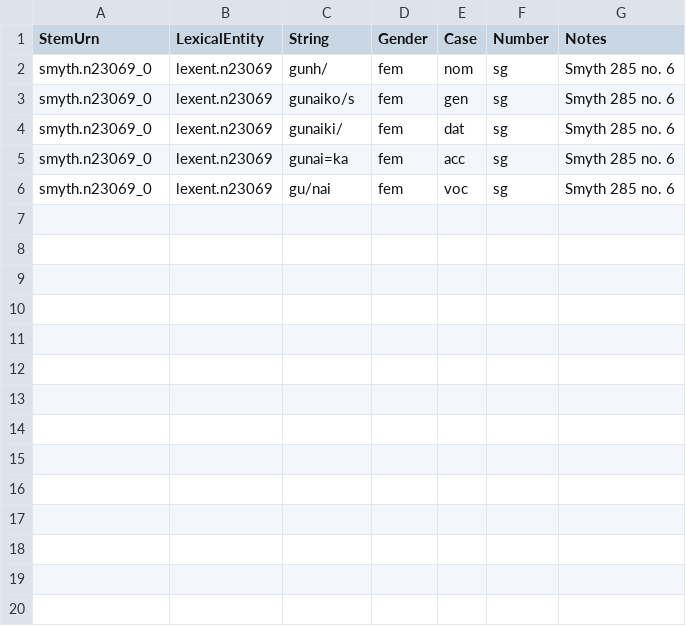
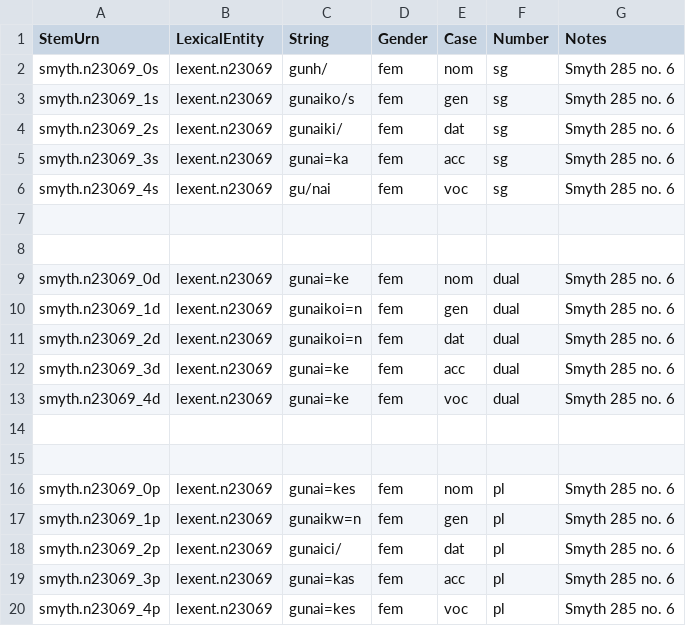
Before and after one commit to neelsmith/greeklang, a CSV file: morphology/sampledata/smyth/irregular-stems-csv/nouns/smyth-irreg.csv, drawn as a sheet.

```diff
--- a/morphology/sampledata/smyth/irregular-stems-csv/nouns/smyth-irreg.csv
+++ b/morphology/sampledata/smyth/irregular-stems-csv/nouns/smyth-irreg.csv
@@ -1,6 +1,20 @@
 StemUrn,LexicalEntity,String,Gender,Case,Number,Notes
-smyth.n23069_0,lexent.n23069,gunh/,fem,nom,sg,Smyth 285 no. 6
-smyth.n23069_0,lexent.n23069,gunaiko/s,fem,gen,sg,Smyth 285 no. 6
-smyth.n23069_0,lexent.n23069,gunaiki/,fem,dat,sg,Smyth 285 no. 6
-smyth.n23069_0,lexent.n23069,gunai=ka,fem,acc,sg,Smyth 285 no. 6
-smyth.n23069_0,lexent.n23069,gu/nai,fem,voc,sg,Smyth 285 no. 6
+smyth.n23069_0s,lexent.n23069,gunh/,fem,nom,sg,Smyth 285 no. 6
+smyth.n23069_1s,lexent.n23069,gunaiko/s,fem,gen,sg,Smyth 285 no. 6
+smyth.n23069_2s,lexent.n23069,gunaiki/,fem,dat,sg,Smyth 285 no. 6
+smyth.n23069_3s,lexent.n23069,gunai=ka,fem,acc,sg,Smyth 285 no. 6
+smyth.n23069_4s,lexent.n23069,gu/nai,fem,voc,sg,Smyth 285 no. 6
+
+
+smyth.n23069_0d,lexent.n23069,gunai=ke,fem,nom,dual,Smyth 285 no. 6
+smyth.n23069_1d,lexent.n23069,gunaikoi=n,fem,gen,dual,Smyth 285 no. 6
+smyth.n23069_2d,lexent.n23069,gunaikoi=n,fem,dat,dual,Smyth 285 no. 6
+smyth.n23069_3d,lexent.n23069,gunai=ke,fem,acc,dual,Smyth 285 no. 6
+smyth.n23069_4d,lexent.n23069,gunai=ke,fem,voc,dual,Smyth 285 no. 6
+
+
+smyth.n23069_0p,lexent.n23069,gunai=kes,fem,nom,pl,Smyth 285 no. 6
+smyth.n23069_1p,lexent.n23069,gunaikw=n,fem,gen,pl,Smyth 285 no. 6
+smyth.n23069_2p,lexent.n23069,gunaici/,fem,dat,pl,Smyth 285 no. 6
+smyth.n23069_3p,lexent.n23069,gunai=kas,fem,acc,pl,Smyth 285 no. 6
+smyth.n23069_4p,lexent.n23069,gunai=kes,fem,voc,pl,Smyth 285 no. 6
```
Also changed, not shown: morphology/sampledata/smyth/rules-csv/participles/w_pp1_present.csv.
